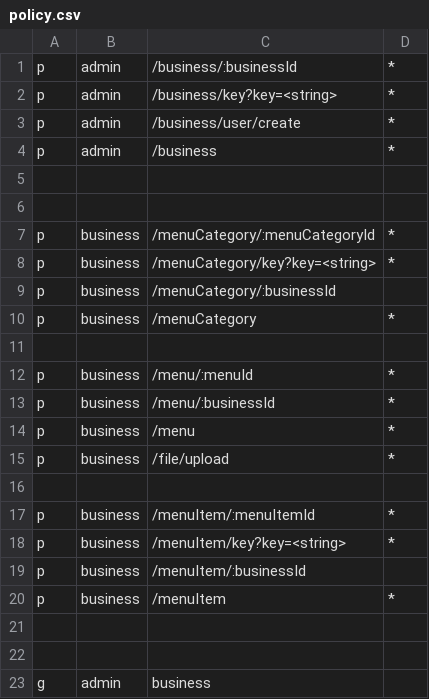
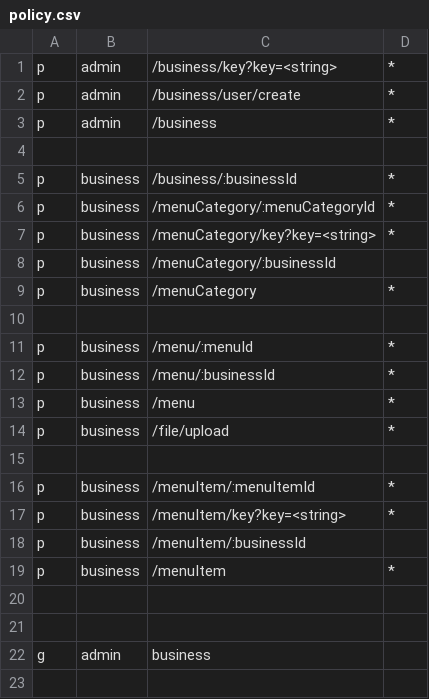
Before and after one commit to Cixon610/OrderGenius.API, a CSV file: casbin/policy.csv, drawn as a sheet.

Commit message:
fix(bz get): change to bu user access

```diff
--- a/casbin/policy.csv
+++ b/casbin/policy.csv
@@ -1,2 +1 @@
-p, admin, /business/:businessId, *
 p, admin, /business/key?key=<string>, *
@@ -5,3 +4,3 @@ p, admin, /business, *
 
-
+p, business, /business/:businessId, *
 p, business, /menuCategory/:menuCategoryId, *
```
